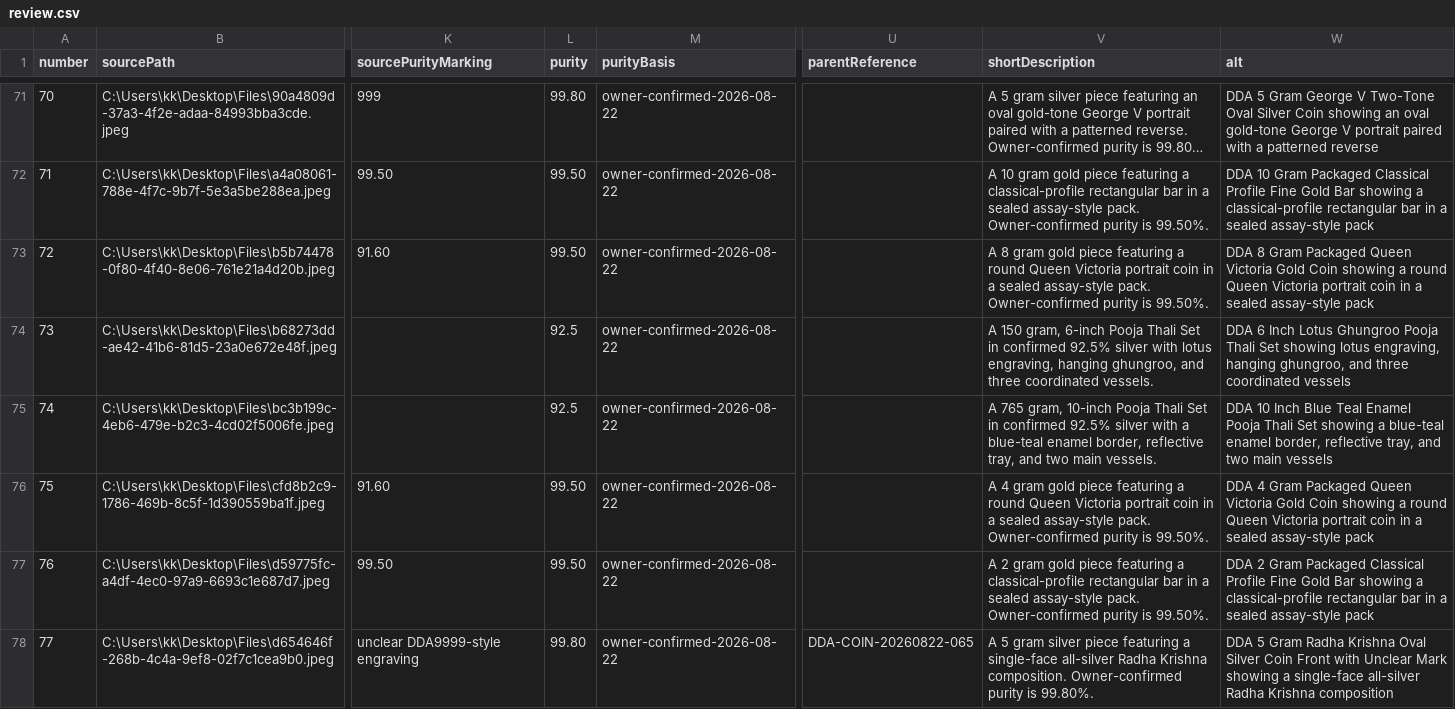
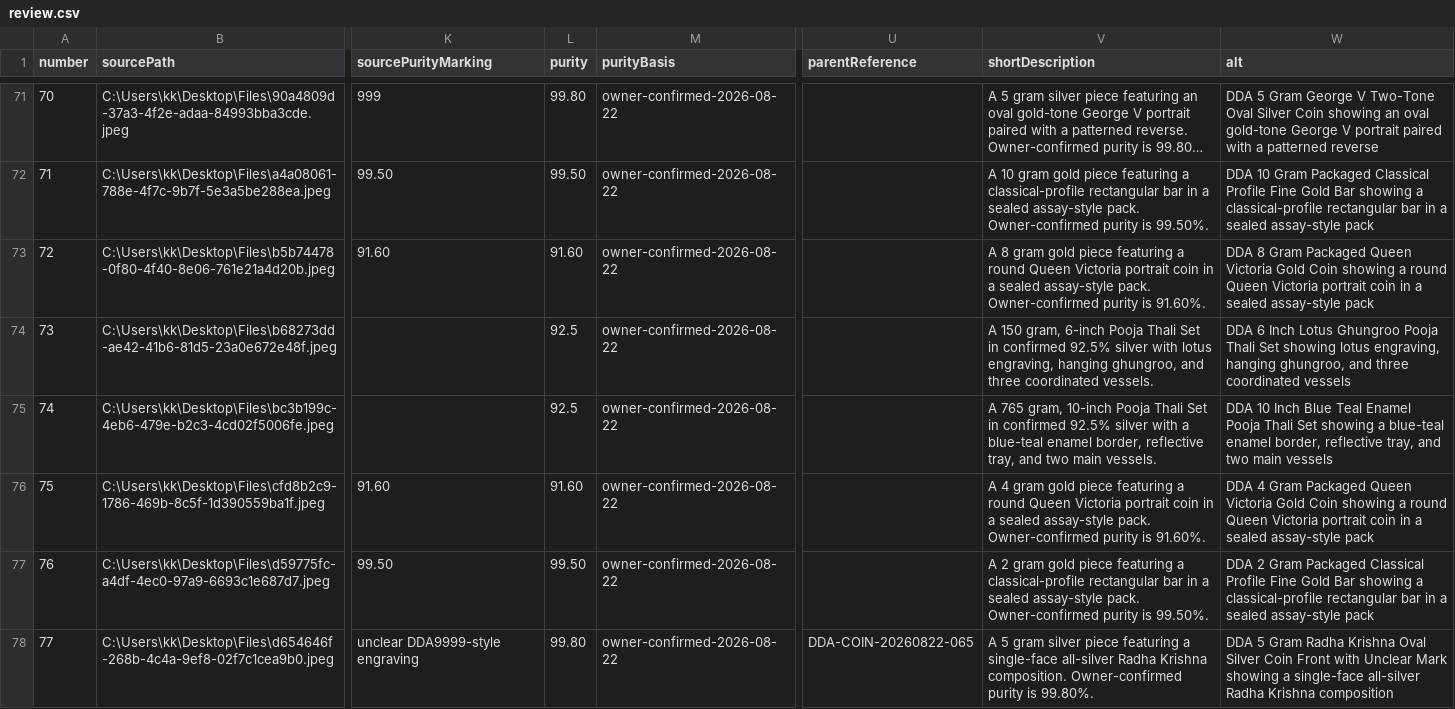
Before and after one commit to kta136/DDASilver_Web, a CSV file: docs/product-gallery-approvals/desktop-files-2026-08-22/review.csv, drawn as a sheet; only a part is shown, gaps mark what is left out; long unchanged cells end in …; the diff names each change by its address in the sheet, - before the commit and + after, or states it on an @@ line.

Commit message:
Fix Queen Victoria gold coin purity

```diff
--- a/docs/product-gallery-approvals/desktop-files-2026-08-22/review.csv
+++ b/docs/product-gallery-approvals/desktop-files-2026-08-22/review.csv
-L73 (purity): 99.50
+L73 (purity): 91.60
-V73 (shortDescription): …purity is 99.50%.
+V73 (shortDescription): …purity is 91.60%.
-L76 (purity): 99.50
+L76 (purity): 91.60
-V76 (shortDescription): …purity is 99.50%.
+V76 (shortDescription): …purity is 91.60%.
```
Also changed, not shown: 15 other files.
